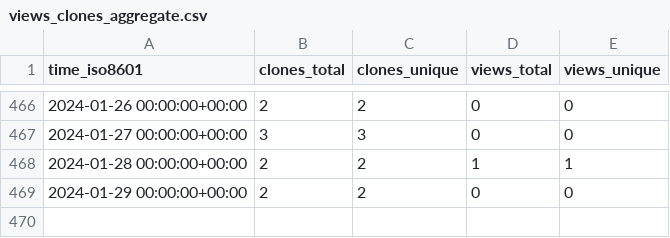
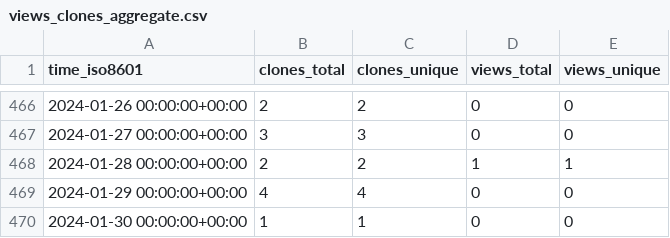
Before and after one commit to Neosperience/backpack, a CSV file: Neosperience/backpack/ghrs-data/views_clones_aggregate.csv, drawn as a sheet; only a part is shown, gaps mark what is left out.

```diff
--- a/Neosperience/backpack/ghrs-data/views_clones_aggregate.csv
+++ b/Neosperience/backpack/ghrs-data/views_clones_aggregate.csv
@@ -468,2 +468,3 @@ time_iso8601,clones_total,clones_unique,views_total,views_unique
 2024-01-28 00:00:00+00:00,2,2,1,1
-2024-01-29 00:00:00+00:00,2,2,0,0
+2024-01-29 00:00:00+00:00,4,4,0,0
+2024-01-30 00:00:00+00:00,1,1,0,0
```
Also changed, not shown: 1 other file.
